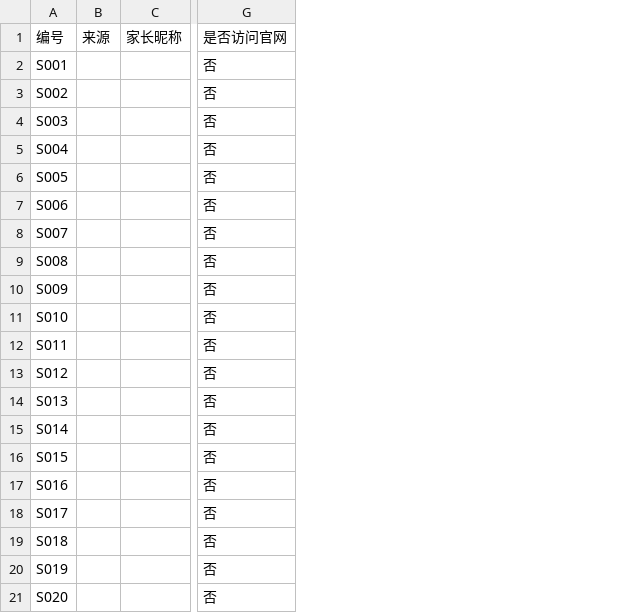
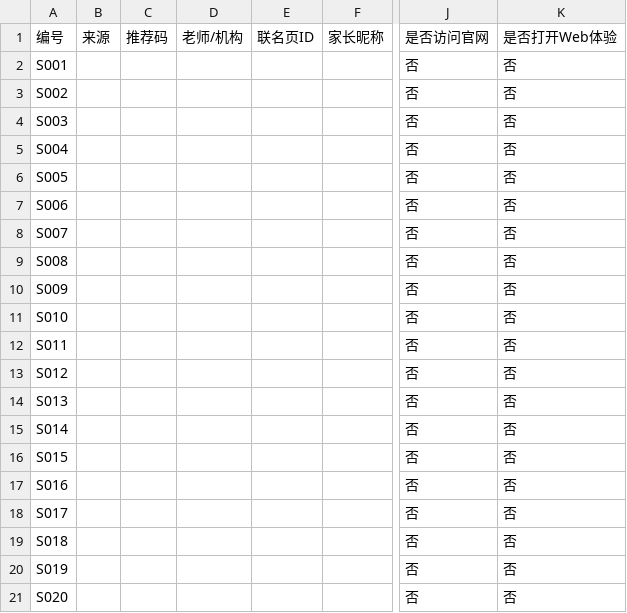
Before and after one commit to wlx-flyrainbow/scratch-gui, a CSV file: docs/zhimeng-seed-user-tracking.csv, drawn as a sheet; only a part is shown, gaps mark what is left out; the diff names each change by its address in the sheet, - before the commit and + after, or states it on an @@ line.

Commit message:
docs(zhimeng): 补齐老师渠道与 Web 体验方案

```diff
--- a/docs/zhimeng-seed-user-tracking.csv
+++ b/docs/zhimeng-seed-user-tracking.csv
+column C, row 1: 推荐码
+column D, row 1: 老师/机构
+column E, row 1: 联名页ID
+column K, rows 1-21: 是否打开Web体验 | 否 | 否 | 否 | 否 | 否 | 否 | 否 | 否 | 否 | 否 | 否 | 否 | 否 | 否 | 否 | 否 | 否 | 否 | 否 | 否
```
Also changed, not shown: 9 other files.
